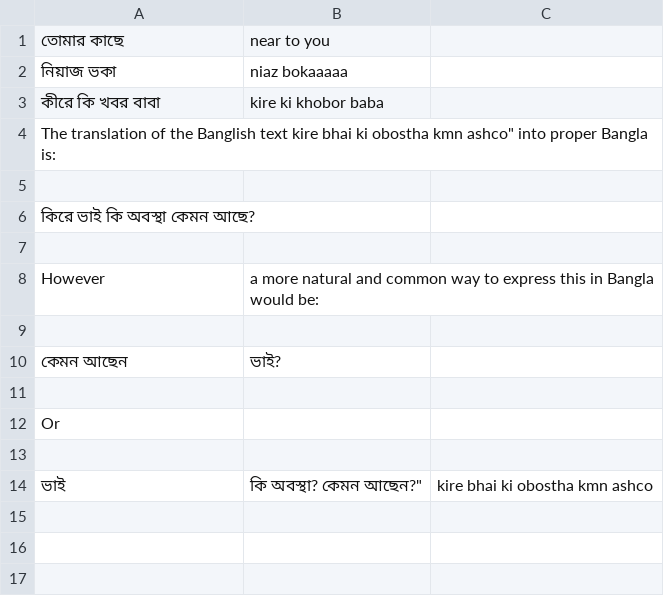
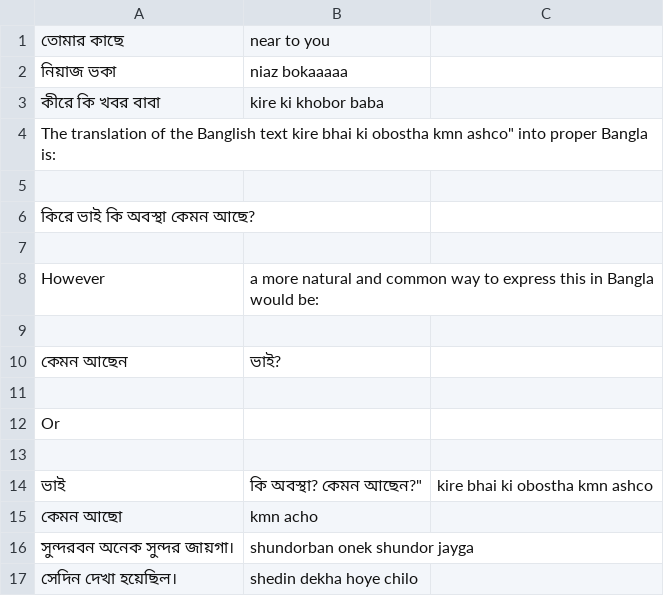
Before and after one commit to AASani29/Team_Acceleration, a CSV file: api/data/dataset.csv, drawn as a sheet.

```diff
--- a/api/data/dataset.csv
+++ b/api/data/dataset.csv
@@ -14 +14,4 @@ Or,
 ভাই, কি অবস্থা? কেমন আছেন?","kire bhai ki obostha kmn ashco"
+"কেমন আছো","kmn acho"
+"সুন্দরবন অনেক সুন্দর জায়গা।","shundorban onek shundor jayga"
+"সেদিন দেখা হয়েছিল।","shedin dekha hoye chilo"
```
Also changed, not shown: 9 other files.
